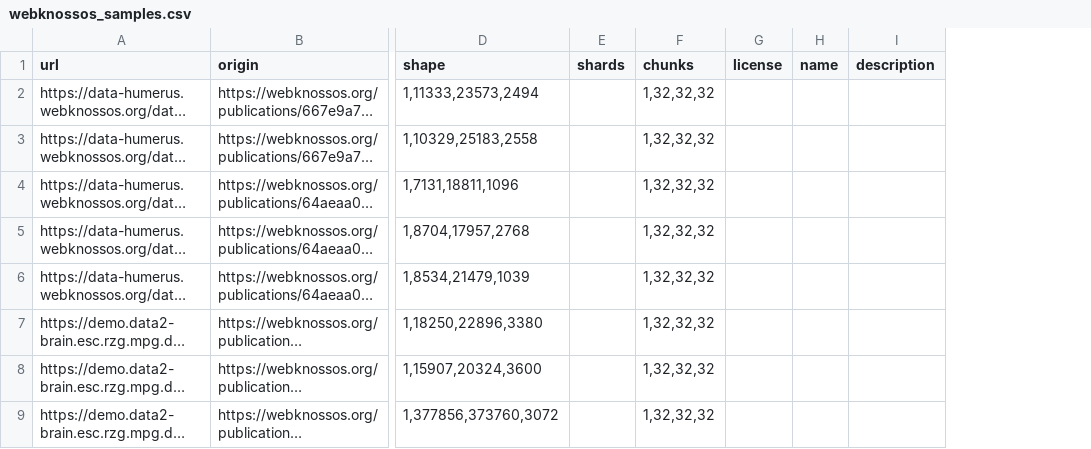
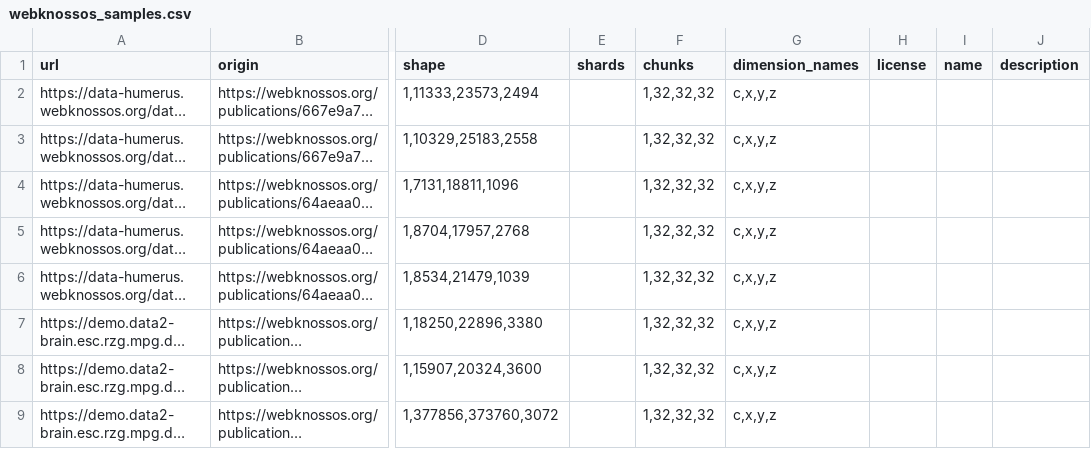
Before and after one commit to ome/ome2024-ngff-challenge, a CSV file: samples/webknossos_samples.csv, drawn as a sheet; only a part is shown, gaps mark what is left out; long unchanged cells end in …; the diff names each change by its address in the sheet, - before the commit and + after, or states it on an @@ line.

Commit message:
Add dimension_names to webknossos.csv

```diff
--- a/samples/webknossos_samples.csv
+++ b/samples/webknossos_samples.csv
+column G (dimension_names), rows 2-9: all c,x,y,z
```
